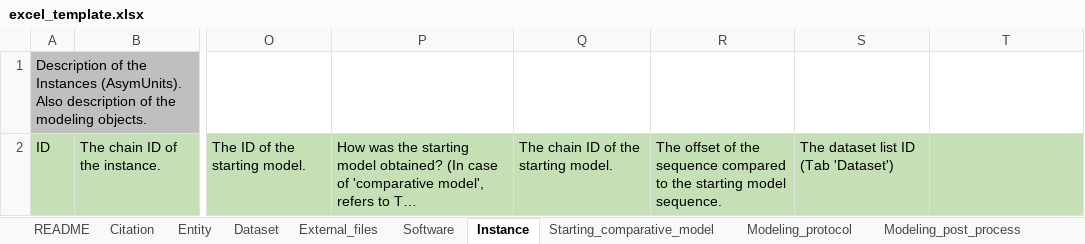
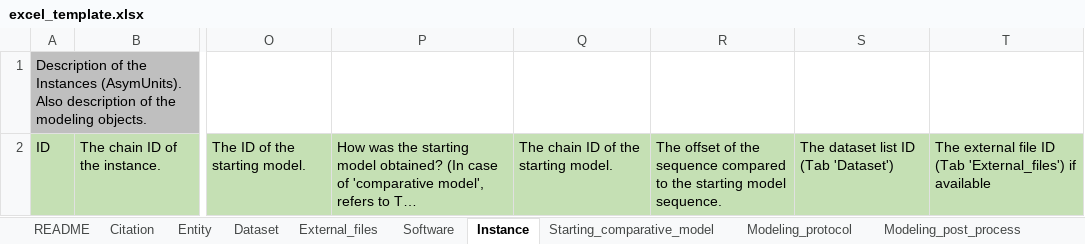
Before and after one commit to CAHanke/flr2mmcif, an Excel workbook: excel_template.xlsx, sheet Instance, drawn as a sheet; only a part is shown, gaps mark what is left out; long unchanged cells end in …; values as stored, in another font and other column widths than the file's, no borders; the diff names each change by its address in the sheet, - before the commit and + after, or states it on an @@ line.

Commit message:
Allow reference to external file for instance
Allow reference to external file instead of only to dataset for instance

```diff
--- a/excel_template.xlsx (sheet Instance)
+++ b/excel_template.xlsx (sheet Instance)
-T2: (empty)
+T2: The external file ID (Tab 'External_files') if available
```
Also changed, not shown: hidden cells, 1 other file.
